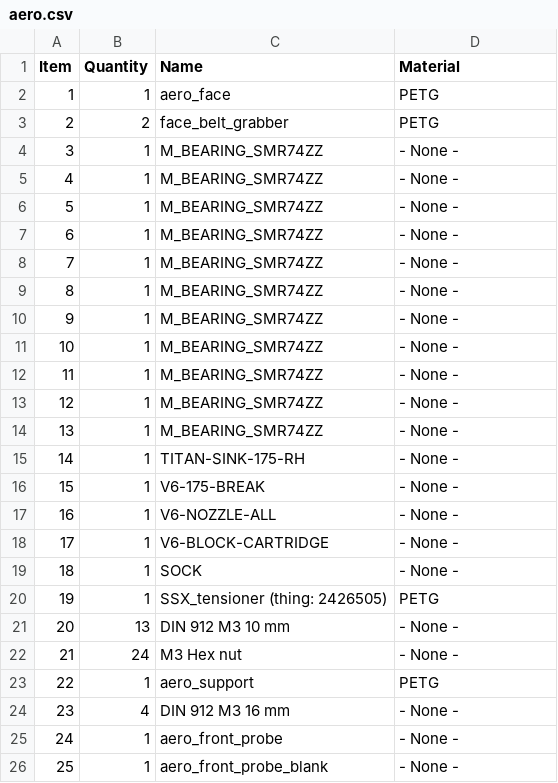
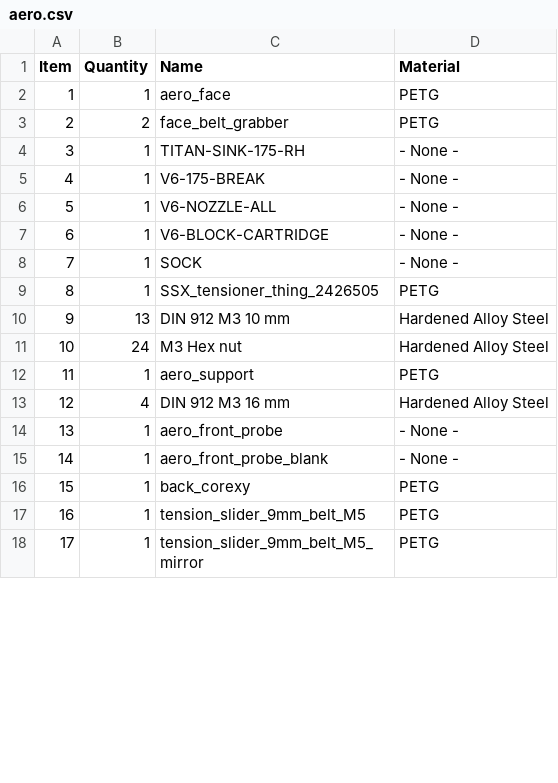
Before and after one commit to EVA-3D/eva-aero, a CSV file: bom/aero.csv, drawn as a sheet; only a part is shown; the shorter side is filled out with more unchanged rows; removed rows and columns are numbered as before the commit, all else as after; the diff covers the shown part only; the diff names each change by its address in the sheet, - before the commit and + after, or states it on an @@ line.

```diff
--- a/bom/aero.csv
+++ b/bom/aero.csv
-row 4: 3 | 1 | M_BEARING_SMR74ZZ | - None -
-row 5: 4 | 1 | M_BEARING_SMR74ZZ | - None -
-row 6: 5 | 1 | M_BEARING_SMR74ZZ | - None -
-row 7: 6 | 1 | M_BEARING_SMR74ZZ | - None -
-row 8: 7 | 1 | M_BEARING_SMR74ZZ | - None -
-row 9: 8 | 1 | M_BEARING_SMR74ZZ | - None -
-row 10: 9 | 1 | M_BEARING_SMR74ZZ | - None -
-row 11: 10 | 1 | M_BEARING_SMR74ZZ | - None -
-row 12: 11 | 1 | M_BEARING_SMR74ZZ | - None -
-row 13: 12 | 1 | M_BEARING_SMR74ZZ | - None -
-row 14: 13 | 1 | M_BEARING_SMR74ZZ | - None -
@@ column A (Item) renumbered from row 4 down @@
-C9 (Name): SSX_tensioner (thing: 2426505)
+C9 (Name): SSX_tensioner_thing_2426505
-D10:D11 (Material): - None -
+D10:D11 (Material): Hardened Alloy Steel
-D13 (Material): - None -
+D13 (Material): Hardened Alloy Steel
```
Also changed, not shown: 6 edited cells elsewhere in this file, 7 other files.
